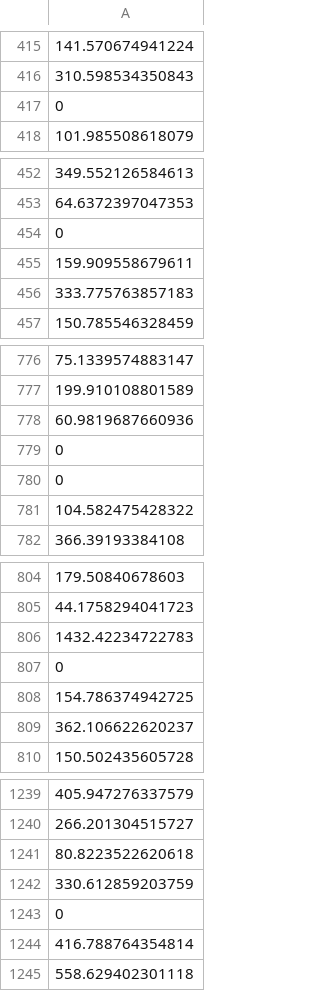
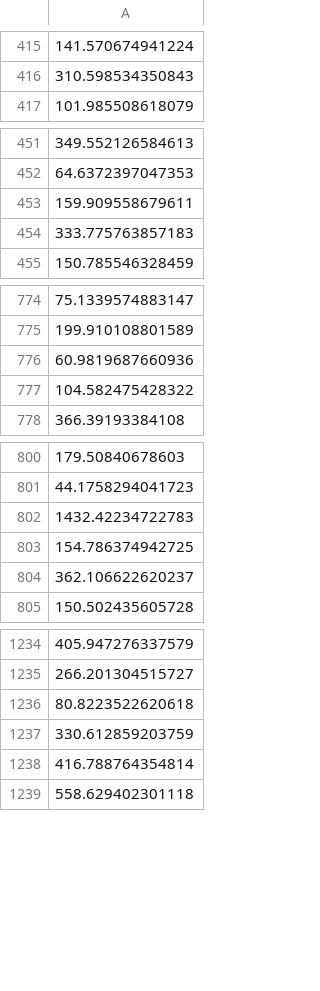
Before and after one commit to MarleneSteinbach/team2-B-ckerei, a CSV file: csv_data/validation_labels.csv, drawn as a sheet; only a part is shown, gaps mark what is left out; the diff covers the shown part only; the diff names each change by its address in the sheet, - before the commit and + after, or states it on an @@ line.

```diff
--- a/csv_data/validation_labels.csv
+++ b/csv_data/validation_labels.csv
-row 417: 0
-row 454: 0
-row 779: 0
-row 780: 0
-row 807: 0
-row 1243: 0
```
Also changed, not shown: 2 removed rows elsewhere in this file, csv_data/test_labels.csv, csv_data/training_labels.csv, 4 other files.
